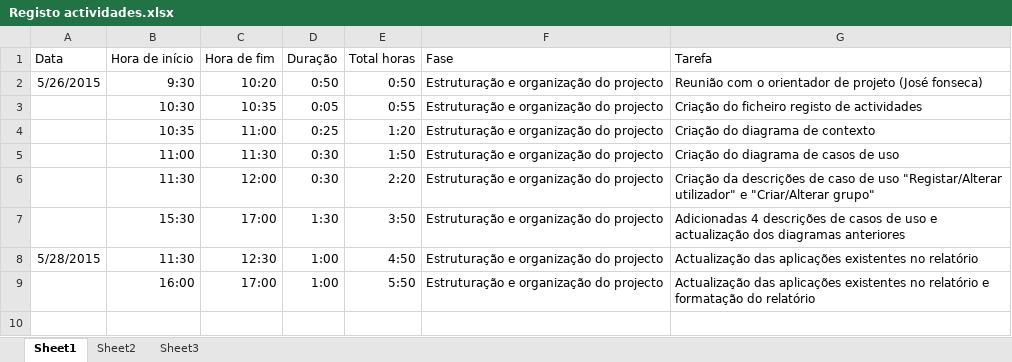
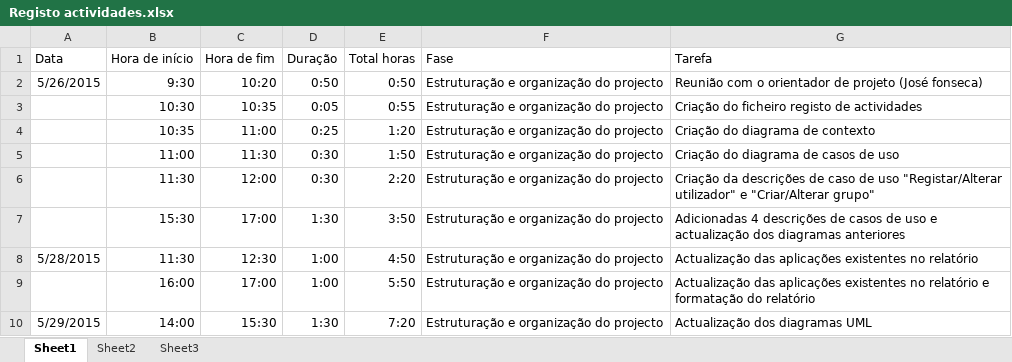
Before and after one commit to Vascomfortuna/Projeto-EI, an Excel workbook: Registo actividades.xlsx, sheet Sheet1, drawn as a sheet; values as stored, in another font and other column widths than the file's, no borders; the diff names each change by its address in the sheet, - before the commit and + after, or states it on an @@ line.

```diff
--- a/Registo actividades.xlsx (sheet Sheet1)
+++ b/Registo actividades.xlsx (sheet Sheet1)
+row 10: 5/29/2015 | 14:00 | 15:30 | 1:30 | 7:20 | Estruturação e organização do projecto | Actualização dos diagramas UML
```
Also changed, not shown: 3 other files.
